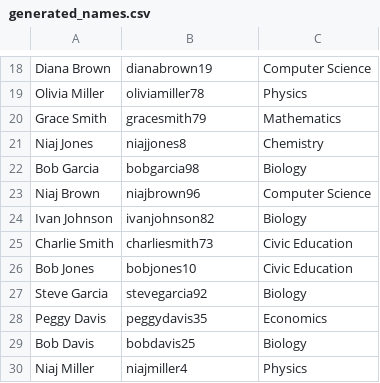
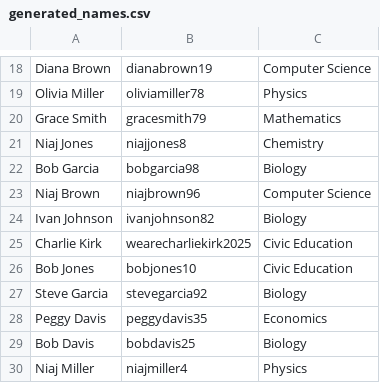
Before and after one commit to serenebliss0/s.ajayiCSC102, a CSV file: week_3/generated_names.csv, drawn as a sheet; only a part is shown, gaps mark what is left out.

Commit message:
Refactored some code for week 3

```diff
--- a/week_3/generated_names.csv
+++ b/week_3/generated_names.csv
@@ -24,3 +24,3 @@ Niaj Brown,niajbrown96,Computer Science
 Ivan Johnson,ivanjohnson82,Biology
-Charlie Smith,charliesmith73,Civic Education
+Charlie Kirk,wearecharliekirk2025,Civic Education
 Bob Jones,bobjones10,Civic Education
```
Also changed, not shown: 2 other files.
